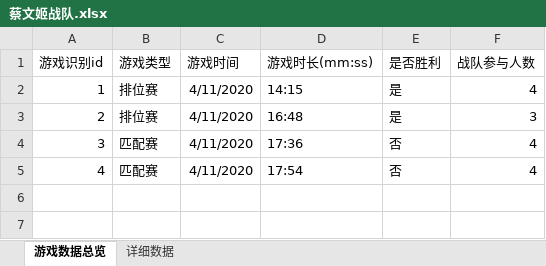
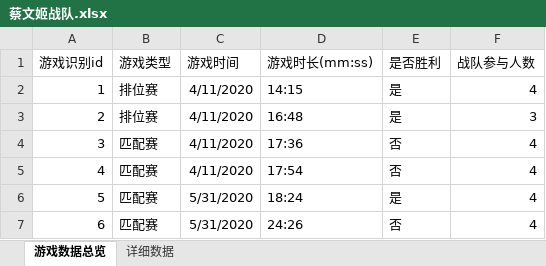
Before and after one commit to tandesen/my_first_github, an Excel workbook: Data/蔡文姬战队.xlsx, sheet 游戏数据总览, drawn as a sheet; values as stored, in another font and other column widths than the file's, no borders; the diff names each change by its address in the sheet, - before the commit and + after, or states it on an @@ line.

```diff
--- a/Data/蔡文姬战队.xlsx (sheet 游戏数据总览)
+++ b/Data/蔡文姬战队.xlsx (sheet 游戏数据总览)
+row 6: 5 | 匹配赛 | 5/31/2020 | 18:24 | 是 | 4
+row 7: 6 | 匹配赛 | 5/31/2020 | 24:26 | 否 | 4
```
Also changed, not shown: sheet 详细数据.
